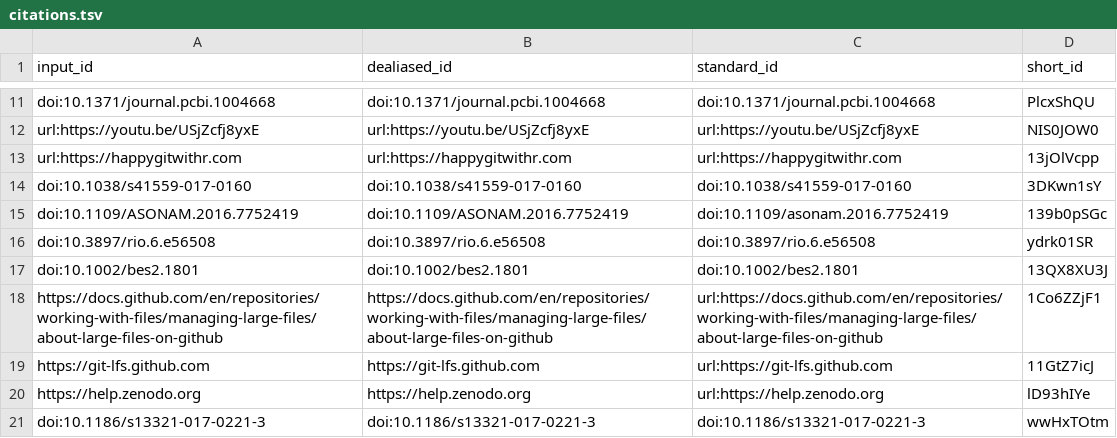
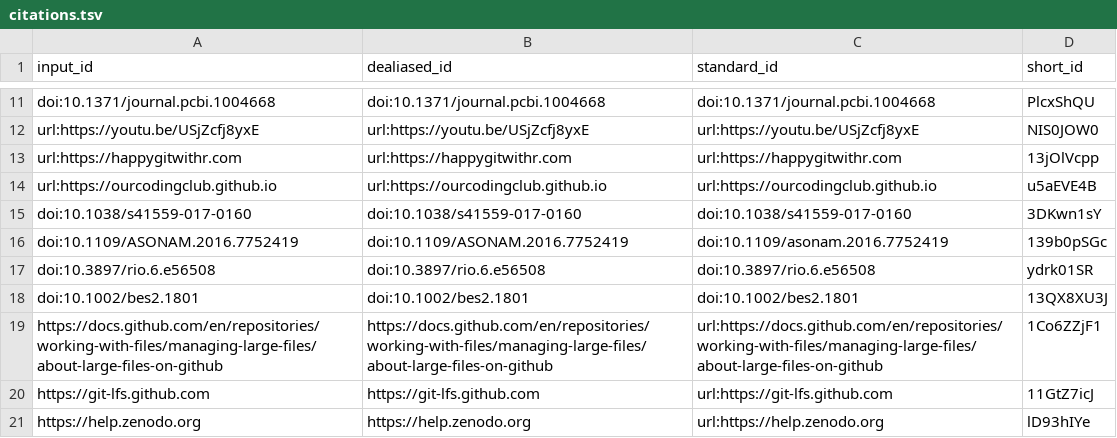
Before and after one commit to SORTEE-Github-Hackathon/manuscript, a TSV file: citations.tsv, drawn as a sheet; only a part is shown, gaps mark what is left out; the shorter side is filled out with more unchanged rows; the diff names each change by its address in the sheet, - before the commit and + after, or states it on an @@ line.

Commit message:
Merge pull request #210 from SORTEE-Github-Hackathon/DrMattG-intro-fix-urls [ci skip]
This build is based on
https://github.com/SORTEE-Github-Hackathon/manuscript/commit/f81e3982dd5a48719f7e5a6edb6c51b2338f5a33.

This commit was created by the following CI build and job:
https://github.com/SORTEE-Github-Hackathon/manuscript/commit/f81e3982dd5a48719f7e5a6edb6c51b2338f5a33/checks
https://github.com/SORTEE-Github-Hackathon/manuscript/actions/runs/2418111622

```diff
--- a/citations.tsv
+++ b/citations.tsv
+row 14: url:https://ourcodingclub.github.io | url:https://ourcodingclub.github.io | url:https://ourcodingclub.github.io | u5aEVE4B
```
Also changed, not shown: 6 other files.
